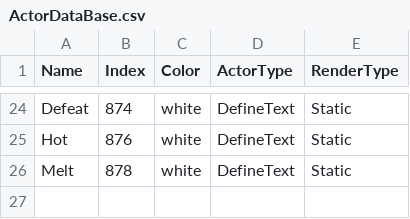
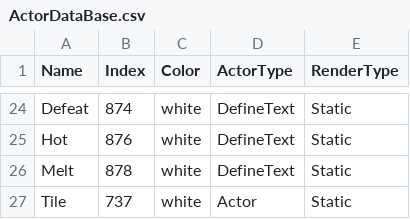
Before and after one commit to rudtlrdl96/WinAPI_KKS, a CSV file: API_BabaIsYou/Data/Actor/ActorDataBase.csv, drawn as a sheet; only a part is shown, gaps mark what is left out; the diff names each change by its address in the sheet, - before the commit and + after, or states it on an @@ line.

Commit message:
김경식 : 타일추가, 맵데이터수정, GridActor -> PuzzleActor 명칭 변경

```diff
--- a/API_BabaIsYou/Data/Actor/ActorDataBase.csv
+++ b/API_BabaIsYou/Data/Actor/ActorDataBase.csv
+row 27: Tile | 737 | white | Actor | Static
```
Also changed, not shown: 34 other files.
